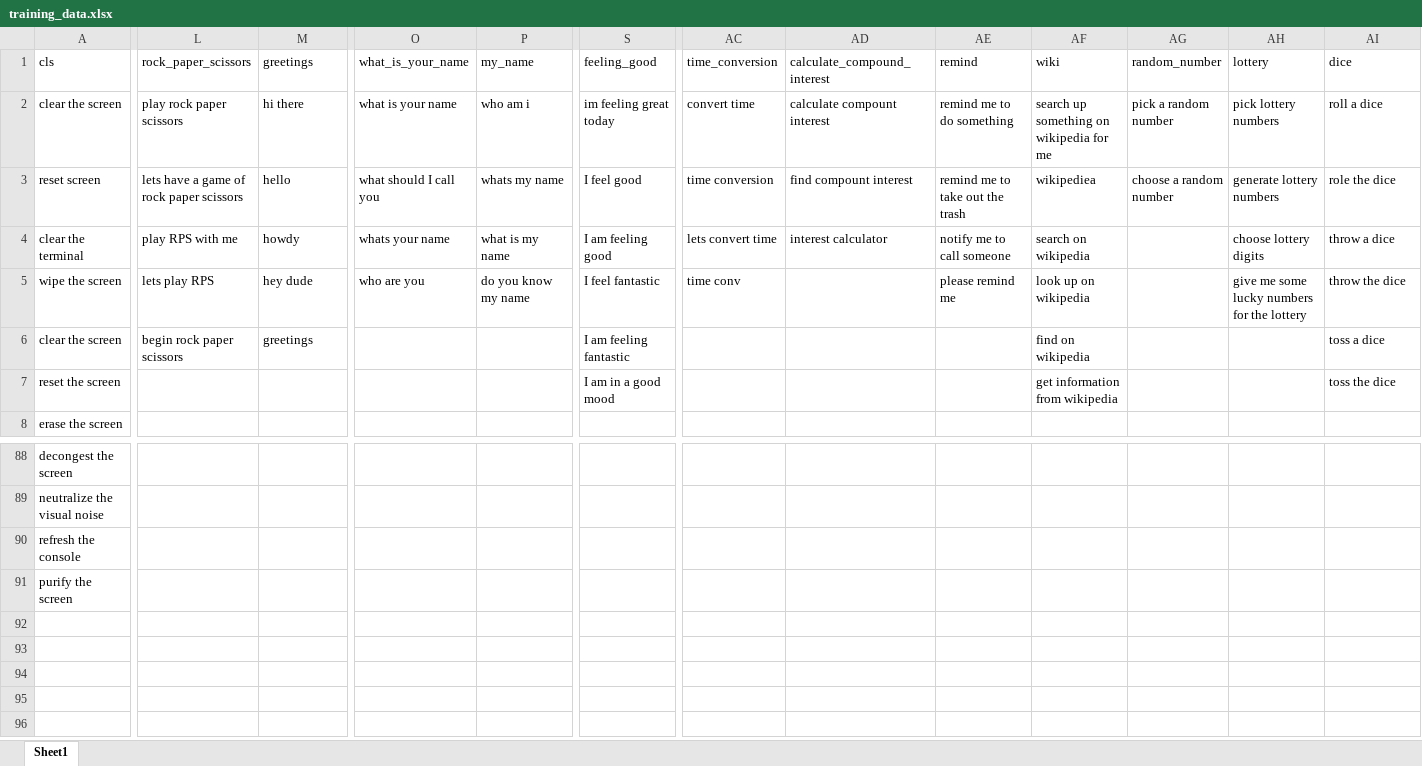
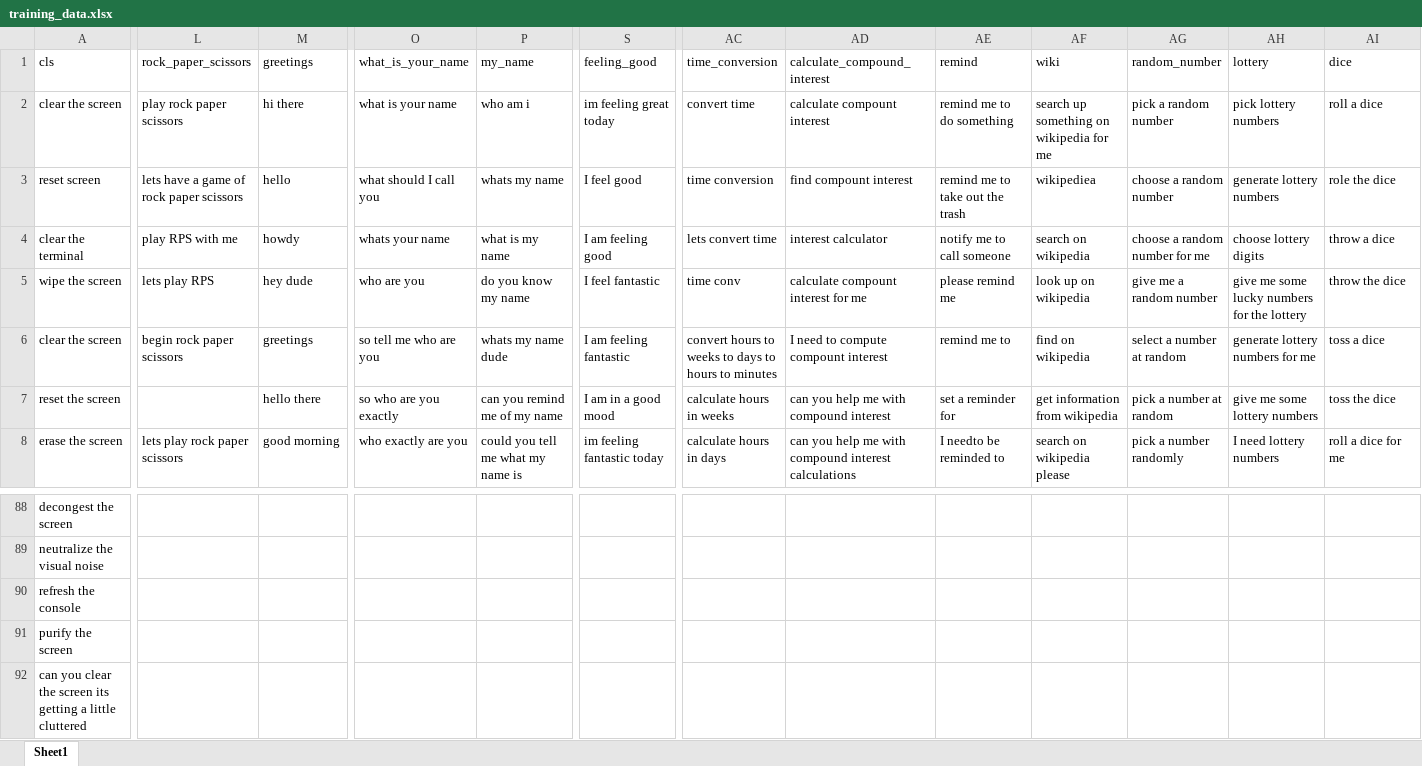
Before and after one commit to henX117/chatbot, an Excel workbook: logic/SpaCy/training_data.xlsx, sheet Sheet1, drawn as a sheet; only a part is shown, gaps mark what is left out; values as stored, in another font and other column widths than the file's, no borders; table styles not drawn; rows hold the shown columns only; the diff covers the shown part only; the diff names each change by its address in the sheet, - before the commit and + after, or states it on an @@ line.

Commit message:
General Improvements and Bug Fixes
- Suppressed errors from popping up in the terminal
- updated 'help' command to display hal capabilities
- disable_tts has been fixed
- added 'quit' option for 'analyze' function
- added 'graphing' functionality
- added graph of figure 2 training data.
- training data has been updated
- matplotlib library has been added for graphing
- graphing logic added in math.py
- removed playsound and replaced it with pygame library
- README.txt has been updated.
- requirements.txt now showcase all required libraries
- security policy has been updated. only supporting v1.1.6 and after.
- setup.py has been updated. Script checks if user has the libraries before attempting to install them. Also, the user can now choose if they want to install all the libraries at once or do the standard route.

```diff
--- a/logic/SpaCy/training_data.xlsx (sheet Sheet1)
+++ b/logic/SpaCy/training_data.xlsx (sheet Sheet1)
-AG4: (empty)
+AG4: choose a random number for me
-AD5: (empty)
+AD5: calculate compount interest for me
-AG5: (empty)
+AG5: give me a random number
-O6: (empty)
+O6: so tell me who are you
-P6: (empty)
+P6: whats my name dude
-AC6: (empty)
+AC6: convert hours to weeks to days to hours to minutes
-AD6: (empty)
+AD6: I need to compute compount interest
-AE6: (empty)
+AE6: remind me to
-AG6: (empty)
+AG6: select a number at random
-AH6: (empty)
+AH6: generate lottery numbers for me
-M7: (empty)
+M7: hello there
-O7: (empty)
+O7: so who are you exactly
-P7: (empty)
+P7: can you remind me of my name
-AC7: (empty)
+AC7: calculate hours in weeks
-AD7: (empty)
+AD7: can you help me with compound interest
-AE7: (empty)
+AE7: set a reminder for
-AG7: (empty)
+AG7: pick a number at random
-AH7: (empty)
+AH7: give me some lottery numbers
-L8: (empty)
+L8: lets play rock paper scissors
-M8: (empty)
+M8: good morning
-O8: (empty)
+O8: who exactly are you
-P8: (empty)
+P8: could you tell me what my name is
-S8: (empty)
+S8: im feeling fantastic today
-AC8: (empty)
+AC8: calculate hours in days
-AD8: (empty)
+AD8: can you help me with compound interest calculations
-AE8: (empty)
+AE8: I needto be reminded to
-AF8: (empty)
+AF8: search on wikipedia please
-AG8: (empty)
+AG8: pick a number randomly
-AH8: (empty)
+AH8: I need lottery numbers
-AI8: (empty)
+AI8: roll a dice for me
+row 92: can you clear the screen its getting a little cluttered
```
Also changed, not shown: 279 edited cells elsewhere in this sheet, 9 other files.
